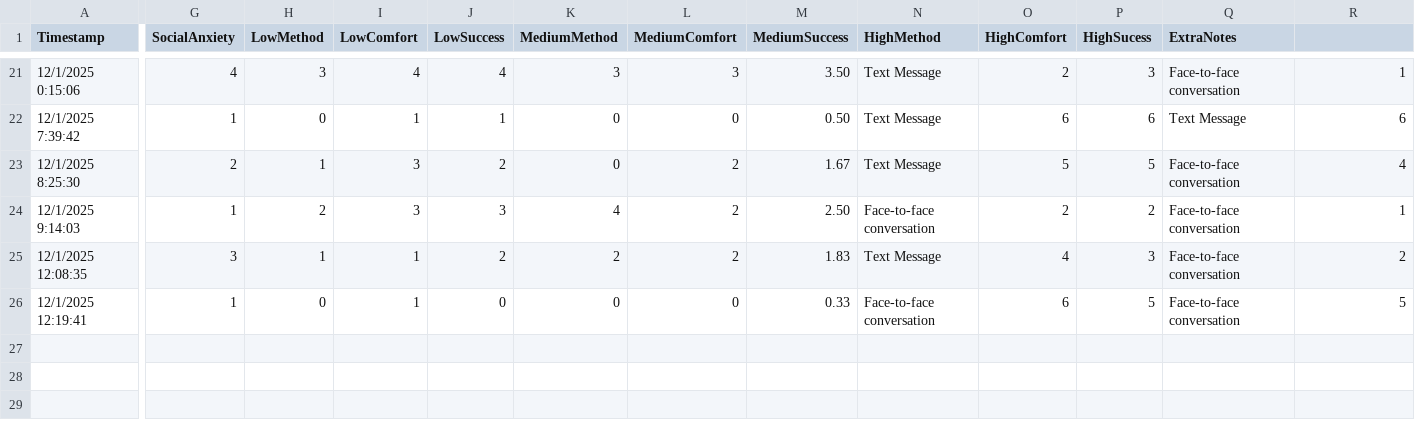
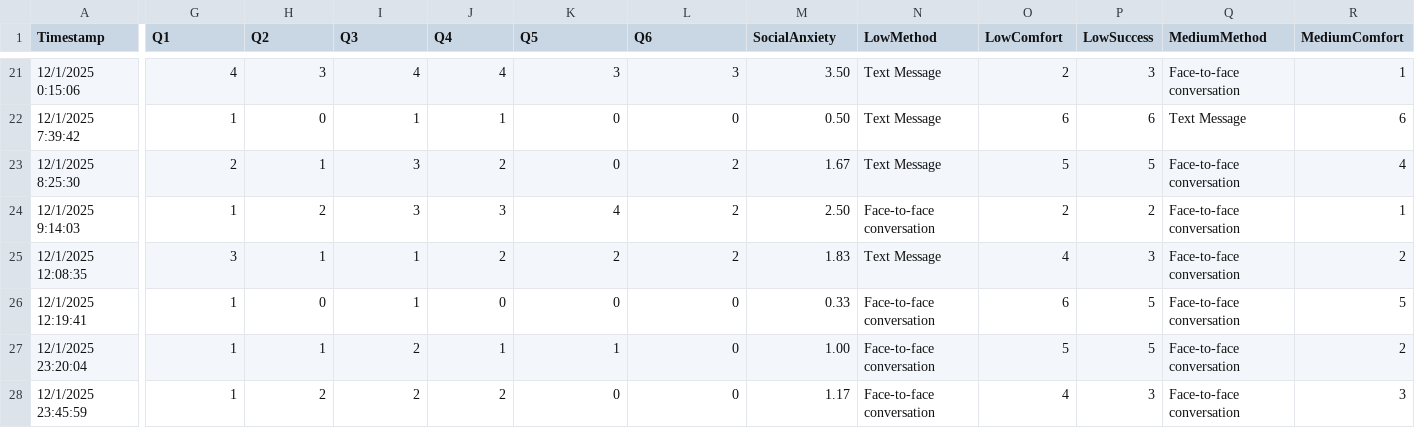
Before and after one commit to maybe-yiyi/ConfessingRomanticInterest, a CSV file: Confessing Romantic Interest Study (Responses).csv, drawn as a sheet; only a part is shown, gaps mark what is left out; rows hold the shown columns only; the diff covers the shown part only; the diff names each change by its address in the sheet, - before the commit and + after, or states it on an @@ line.

```diff
--- a/Confessing Romantic Interest Study (Responses).csv
+++ b/Confessing Romantic Interest Study (Responses).csv
-G1: SocialAnxiety
+G1: Q1
-H1: LowMethod
+H1: Q2
-I1: LowComfort
+I1: Q3
-J1: LowSuccess
+J1: Q4
-K1: MediumMethod
+K1: Q5
-L1: MediumComfort
+L1: Q6
-M1: MediumSuccess
+M1: SocialAnxiety
-N1: HighMethod
+N1: LowMethod
-O1: HighComfort
+O1: LowComfort
-P1: HighSucess
+P1: LowSuccess
-Q1: ExtraNotes
+Q1: MediumMethod
-R1: (empty)
+R1: MediumComfort
+row 27: 12/1/2025 23:20:04 | 1 | 1 | 2 | 1 | 1 | 0 | 1.00 | Face-to-face conversation | 5 | 5 | Face-to-face conversation | 2
+row 28: 12/1/2025 23:45:59 | 1 | 2 | 2 | 2 | 0 | 0 | 1.17 | Face-to-face conversation | 4 | 3 | Face-to-face conversation | 3
```
Also changed, not shown: 5 edited cells elsewhere in this file, 1 other file.
